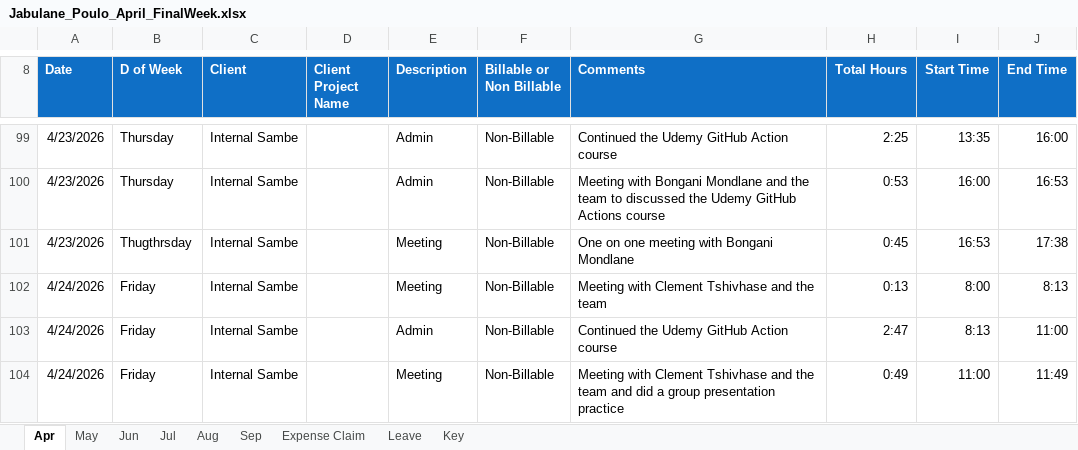
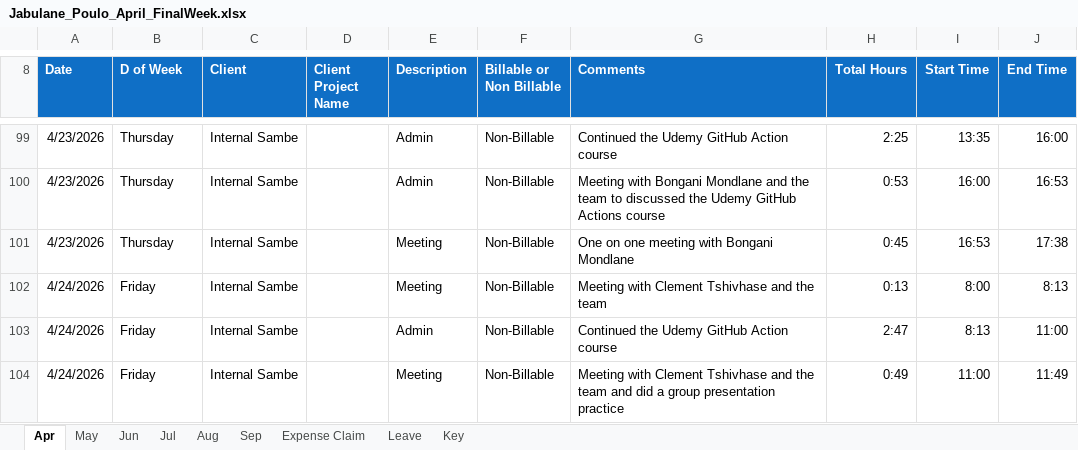
Before and after one commit to sc-grads/sc_TeolanGovender_2026, an Excel workbook: SSIS-Project/Timesheets/Jabulane/Jabulane_Poulo_April_FinalWeek.xlsx, sheet Apr, drawn as a sheet; only a part is shown, gaps mark what is left out; values as stored, in another font and other column widths than the file's, no borders; charts and pictures and conditional formats not drawn; the diff names each change by its address in the sheet, - before the commit and + after, or states it on an @@ line.

Commit message:
Updated timesheet workflow

```diff
--- a/SSIS-Project/Timesheets/Jabulane/Jabulane_Poulo_April_FinalWeek.xlsx (sheet Apr)
+++ b/SSIS-Project/Timesheets/Jabulane/Jabulane_Poulo_April_FinalWeek.xlsx (sheet Apr)
-B101 (D of Week): Thugthrsday
+B101 (D of Week): Thursday
```
Also changed, not shown: 3 other files.
